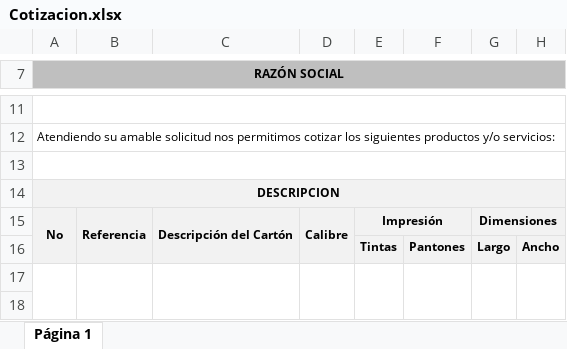
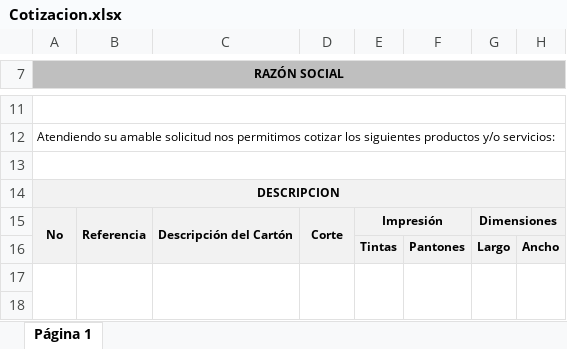
Before and after one commit to cartoneria/Cotizar, an Excel workbook: Tier.Services/PlantillasReportes/Cotizacion.xlsx, sheet Página 1, drawn as a sheet; only a part is shown, gaps mark what is left out; values as stored, in another font and other column widths than the file's, no borders; charts and pictures not drawn; the diff names each change by its address in the sheet, - before the commit and + after, or states it on an @@ line.

Commit message:
Se realizan ajustes en el formato de cotización. Campo Calibre reemplazado por corte, Campo estilo complementado con tamaño trooquel, Campo troquel complementado con dimenciones y descripcion de troquel.

```diff
--- a/Tier.Services/PlantillasReportes/Cotizacion.xlsx (sheet Página 1)
+++ b/Tier.Services/PlantillasReportes/Cotizacion.xlsx (sheet Página 1)
-D15: Calibre
+D15: Corte
```
Also changed, not shown: charts or pictures, 1 other file.
